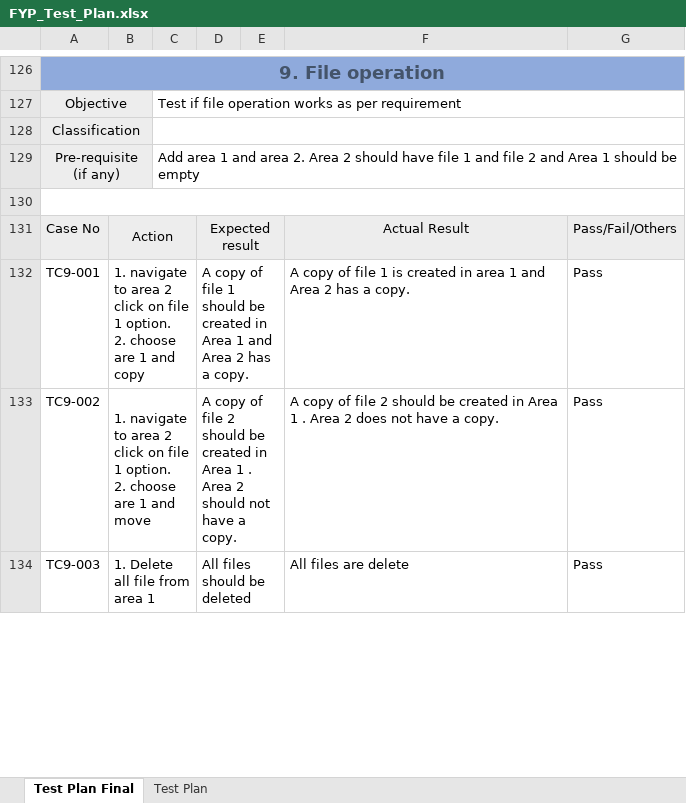
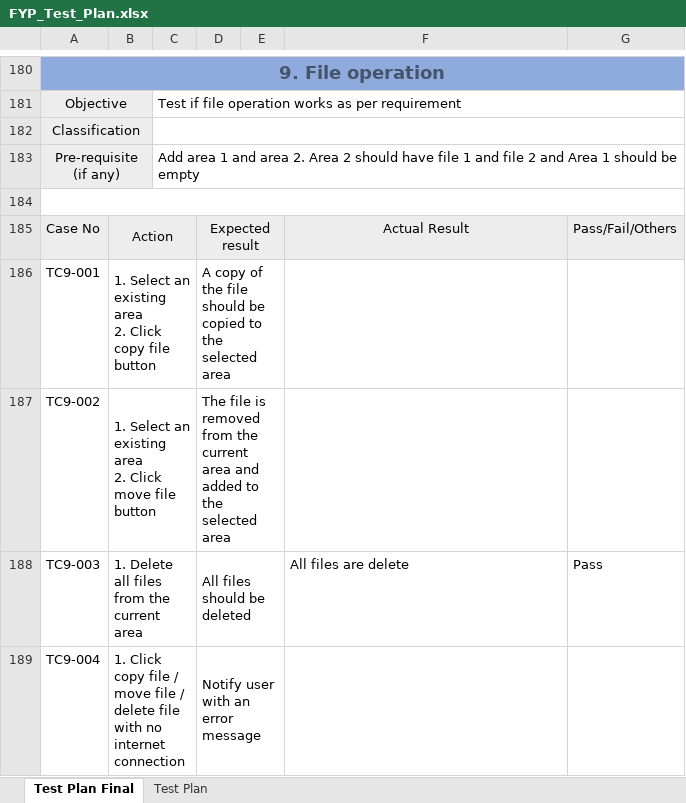
Before and after one commit to AbhiJay-K/LocADoc_App, an Excel workbook: FYP documentation/FYP_Test_Plan.xlsx, sheet Test Plan Final, drawn as a sheet; only a part is shown, gaps mark what is left out; values as stored, in another font and other column widths than the file's, no borders; addresses are those after the commit; ↵ is a line break in a cell; the diff covers the shown part only; the diff names each change by its address in the sheet, - before the commit and + after, or states it on an @@ line.

Commit message:
Update Test Case
Add import file, add empty area, area operations, area explorer, file explorer, and some new cases on other test

```diff
--- a/FYP documentation/FYP_Test_Plan.xlsx (sheet Test Plan Final)
+++ b/FYP documentation/FYP_Test_Plan.xlsx (sheet Test Plan Final)
-B186: 1. navigate to area 2 click on file 1 option. ↵ 2. choose are 1 and copy
+B186: 1. Select an existing area ↵ 2. Click copy file button
-D186: …copy of file 1 should be created in Area 1 and Area 2 has a copy.
+D186: …copy of the file should be copied to the selected area
-F186: A copy of file 1 is created in area 1 and Area 2 has a copy.
+F186: (empty)
-G186:G187: Pass
+G186:G187: (empty)
-B187: 1. navigate to area 2 click on file 1 option. ↵ 2. choose are 1 and move
+B187: 1. Select an existing area ↵ 2. Click move file button
-D187: A copy of file 2 should be created in Area 1 . Area 2 should not have a copy.
+D187: The file is removed from the current area and added to the selected area
-F187: A copy of file 2 should be created in Area 1 . Area 2 does not have a copy.
+F187: (empty)
-B188: 1. Delete all file from area 1
+B188: 1. Delete all files from the current area
+row 189: TC9-004 | 1. Click copy file / move file / delete file with no internet connection |  | Notify user with an error message
```
Also changed, not shown: 103 added rows, 13 removed rows, 3 moved rows, 34 edited cells, cell formats and merged cells elsewhere in this sheet, charts or pictures.
